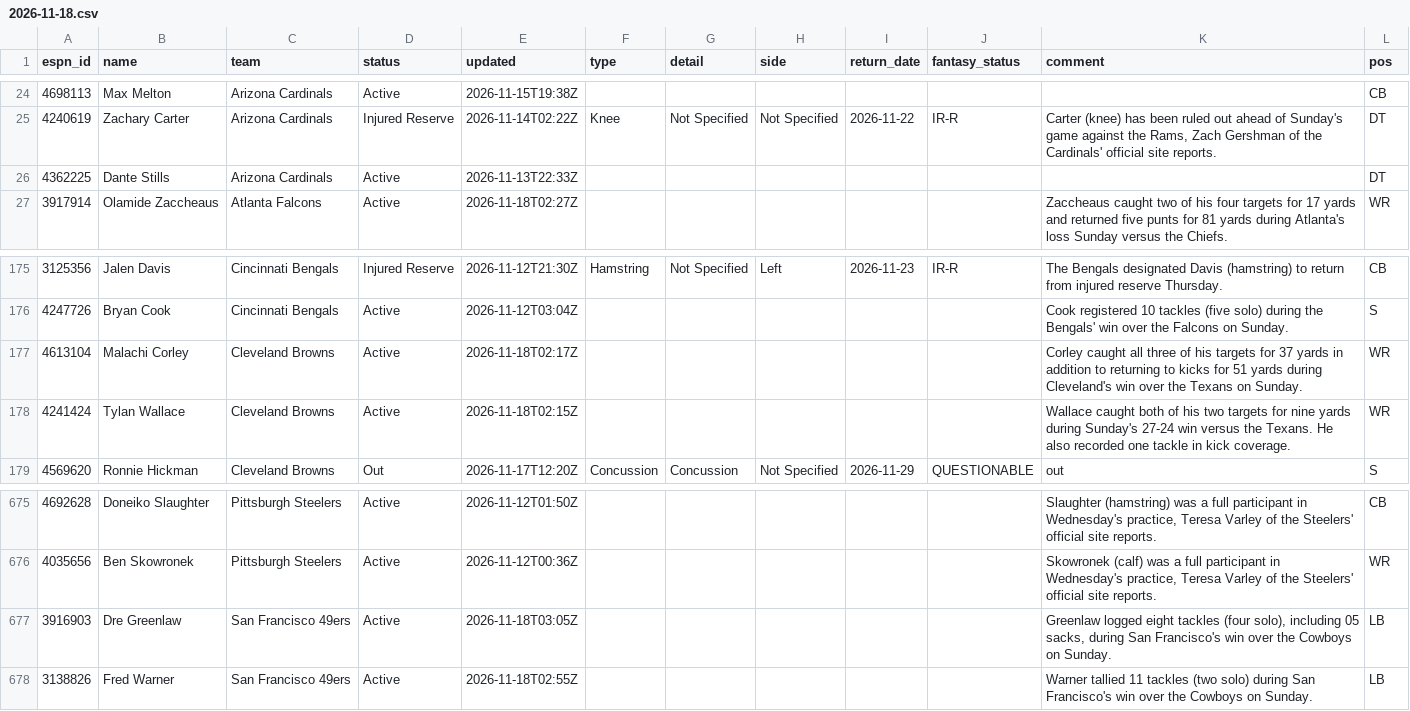
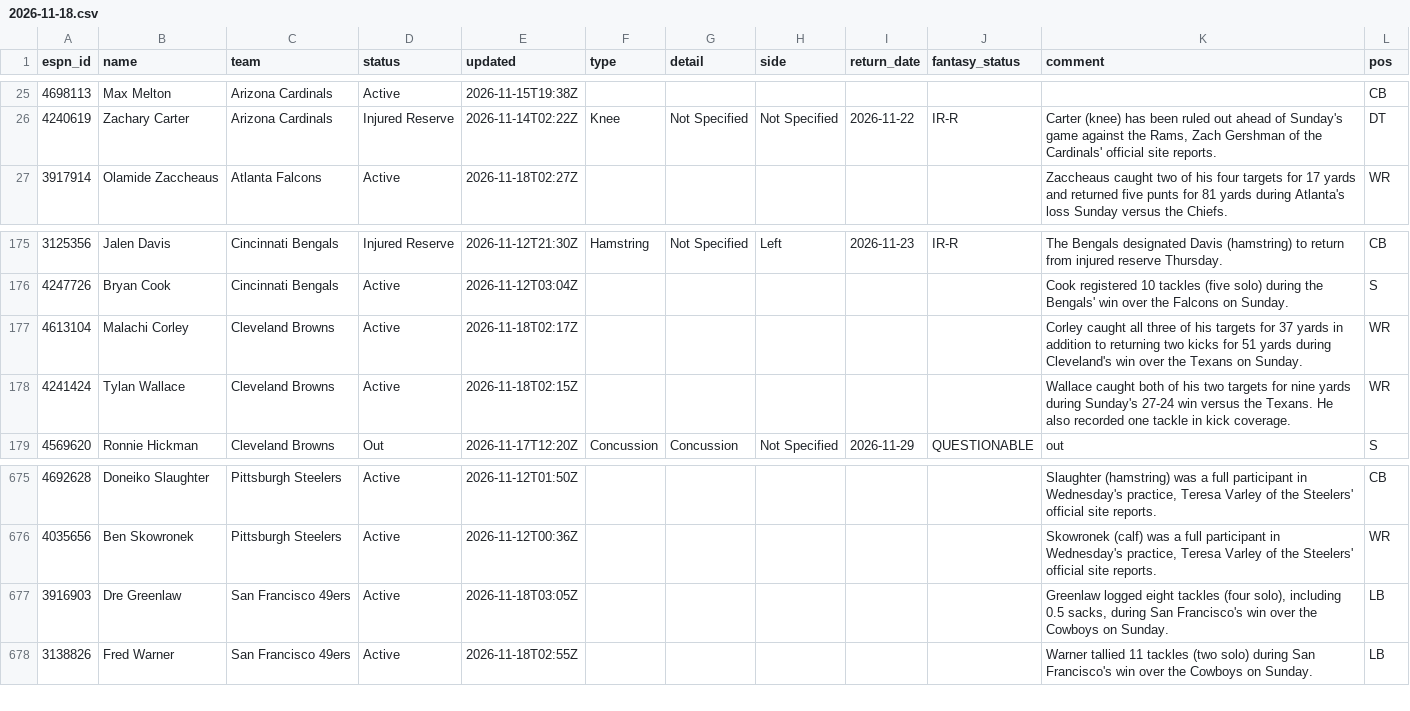
Before and after one commit to ChefJulio/nfl-edge, a CSV file: data/espn_injuries/2026-11-18.csv, drawn as a sheet; only a part is shown, gaps mark what is left out; the diff covers the shown part only.

```diff
--- a/data/espn_injuries/2026-11-18.csv
+++ b/data/espn_injuries/2026-11-18.csv
@@ -25,3 +26,2 @@ espn_id,name,team,status,updated,type,detail,side,return_date,fantasy_status,com
 4240619,Zachary Carter,Arizona Cardinals,Injured Reserve,2026-11-14T02:22Z,Knee,Not Specified,Not Specified,2026-11-22,IR-R,"Carter (knee) has been ruled out ahead of Sunday's game against the Rams, Zach Gershman of the Cardinals' official site reports.",DT
-4362225,Dante Stills,Arizona Cardinals,Active,2026-11-13T22:33Z,,,,,,,DT
 3917914,Olamide Zaccheaus,Atlanta Falcons,Active,2026-11-18T02:27Z,,,,,,Zaccheaus caught two of his four targets for 17 yards and returned five punts for 81 yards during Atlanta's loss Sunday versus the Chiefs.,WR
@@ -176,3 +176,3 @@ espn_id,name,team,status,updated,type,detail,side,return_date,fantasy_status,com
 4247726,Bryan Cook,Cincinnati Bengals,Active,2026-11-12T03:04Z,,,,,,Cook registered 10 tackles (five solo) during the Bengals' win over the Falcons on Sunday.,S
-4613104,Malachi Corley,Cleveland Browns,Active,2026-11-18T02:17Z,,,,,,Corley caught all three of his targets for 37 yards in addition to returning to kicks for 51 yards during Cleveland's win over the Texans on Sunday.,WR
+4613104,Malachi Corley,Cleveland Browns,Active,2026-11-18T02:17Z,,,,,,Corley caught all three of his targets for 37 yards in addition to returning two kicks for 51 yards during Cleveland's win over the Texans on Sunday.,WR
 4241424,Tylan Wallace,Cleveland Browns,Active,2026-11-18T02:15Z,,,,,,Wallace caught both of his two targets for nine yards during Sunday's 27-24 win versus the Texans. He also recorded one tackle in kick coverage.,WR
@@ -676,3 +676,3 @@ espn_id,name,team,status,updated,type,detail,side,return_date,fantasy_status,com
 4035656,Ben Skowronek,Pittsburgh Steelers,Active,2026-11-12T00:36Z,,,,,,"Skowronek (calf) was a full participant in Wednesday's practice, Teresa Varley of the Steelers' official site reports.",WR
-3916903,Dre Greenlaw,San Francisco 49ers,Active,2026-11-18T03:05Z,,,,,,"Greenlaw logged eight tackles (four solo), including 05 sacks, during San Francisco's win over the Cowboys on Sunday.",LB
+3916903,Dre Greenlaw,San Francisco 49ers,Active,2026-11-18T03:05Z,,,,,,"Greenlaw logged eight tackles (four solo), including 0.5 sacks, during San Francisco's win over the Cowboys on Sunday.",LB
 3138826,Fred Warner,San Francisco 49ers,Active,2026-11-18T02:55Z,,,,,,Warner tallied 11 tackles (two solo) during San Francisco's win over the Cowboys on Sunday.,LB
```
Also changed, not shown: 3 added rows and 2 removed rows elsewhere in this file, 3 other files.
